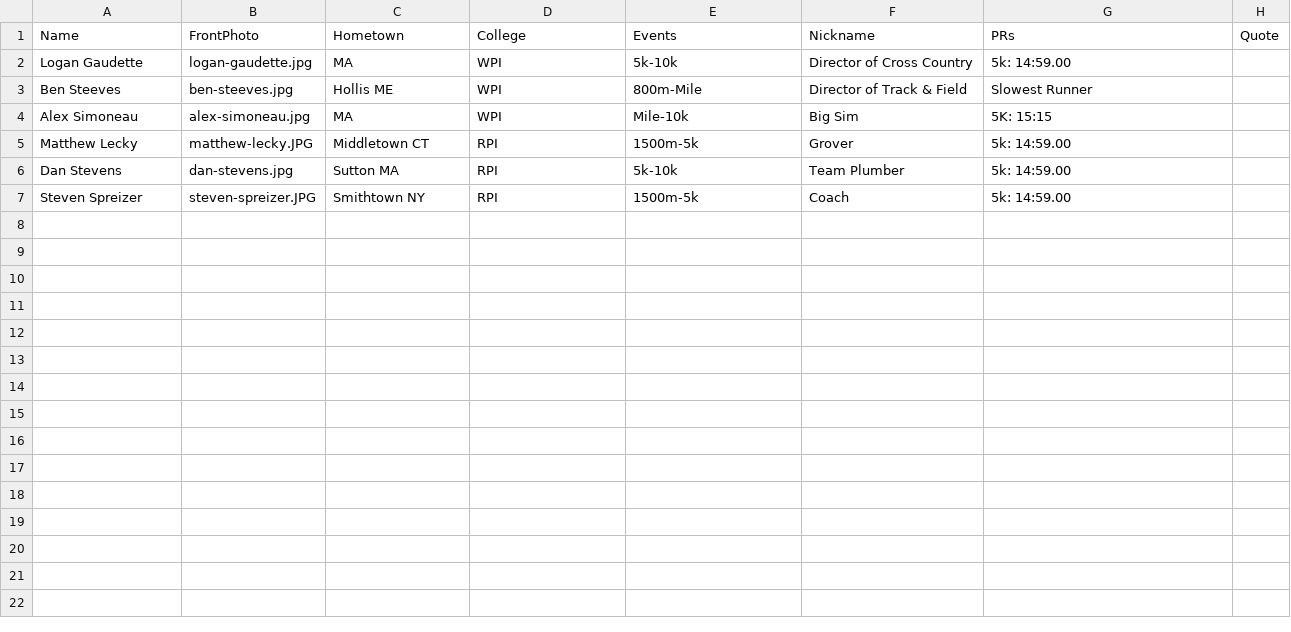
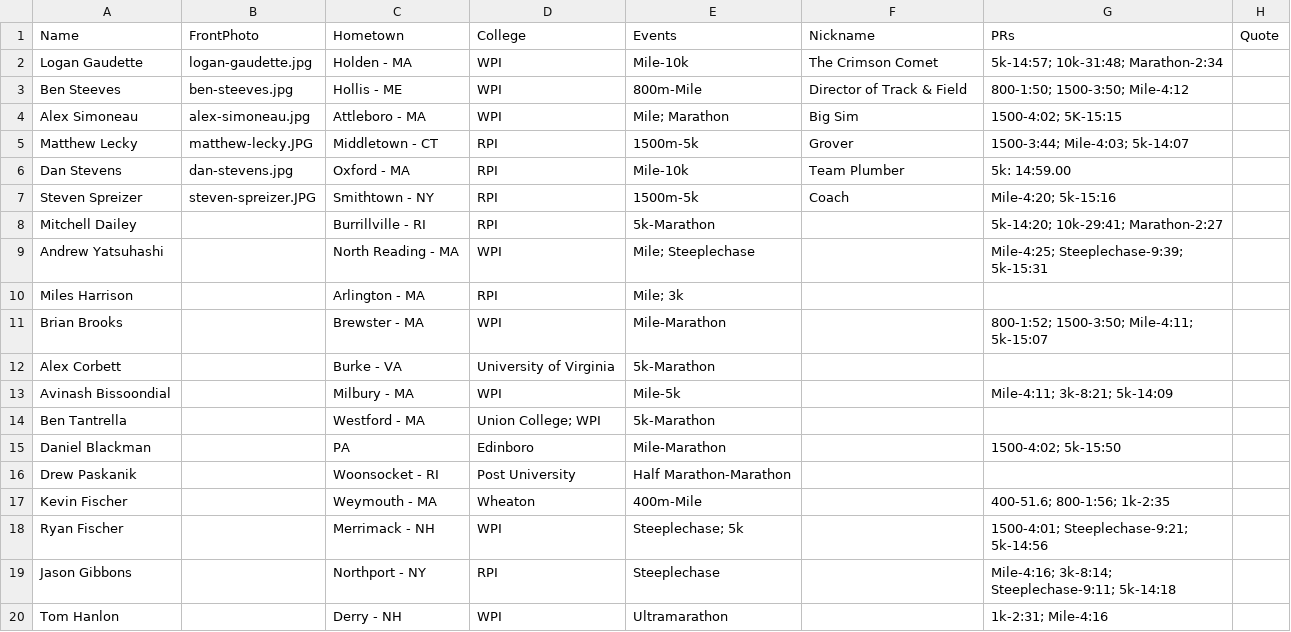
Before and after one commit to old-goat-track-club/old-goat-track-club.github.io, a CSV file: src/data/men_roster.csv, drawn as a sheet; only a part is shown; the diff covers the shown part only.

Commit message:
Added info to roster page
Not done quite yet but made some good progress

```diff
--- a/src/data/men_roster.csv
+++ b/src/data/men_roster.csv
@@ -1,7 +1,20 @@
 Name,FrontPhoto,Hometown,College,Events,Nickname,PRs,Quote
-Logan Gaudette,logan-gaudette.jpg,MA,WPI,5k-10k,Director of Cross Country,5k: 14:59.00,
-Ben Steeves,ben-steeves.jpg,Hollis ME,WPI,800m-Mile,Director of Track & Field,Slowest Runner,
-Alex Simoneau,alex-simoneau.jpg,MA,WPI,Mile-10k,Big Sim,5K: 15:15,
-Matthew Lecky,matthew-lecky.JPG,Middletown CT,RPI,1500m-5k,Grover,5k: 14:59.00,
-Dan Stevens,dan-stevens.jpg,Sutton MA,RPI,5k-10k,Team Plumber,5k: 14:59.00,
-Steven Spreizer,steven-spreizer.JPG,Smithtown NY,RPI,1500m-5k,Coach,5k: 14:59.00,
+Logan Gaudette,logan-gaudette.jpg,Holden - MA,WPI,Mile-10k,The Crimson Comet,5k-14:57; 10k-31:48; Marathon-2:34,
+Ben Steeves,ben-steeves.jpg,Hollis - ME,WPI,800m-Mile,Director of Track & Field,800-1:50; 1500-3:50; Mile-4:12,
+Alex Simoneau,alex-simoneau.jpg,Attleboro - MA,WPI,Mile; Marathon,Big Sim,1500-4:02; 5K-15:15,
+Matthew Lecky,matthew-lecky.JPG,Middletown - CT,RPI,1500m-5k,Grover,1500-3:44; Mile-4:03; 5k-14:07,
+Dan Stevens,dan-stevens.jpg,Oxford - MA,RPI,Mile-10k,Team Plumber,5k: 14:59.00,
+Steven Spreizer,steven-spreizer.JPG,Smithtown - NY,RPI,1500m-5k,Coach,Mile-4:20; 5k-15:16,
+Mitchell Dailey,,Burrillville - RI,RPI,5k-Marathon,,5k-14:20; 10k-29:41; Marathon-2:27,
+Andrew Yatsuhashi,,North Reading - MA,WPI,Mile; Steeplechase,,Mile-4:25; Steeplechase-9:39; 5k-15:31,
+Miles Harrison,,Arlington - MA,RPI,Mile; 3k,,,
+Brian Brooks,,Brewster - MA,WPI,Mile-Marathon,,800-1:52; 1500-3:50; Mile-4:11; 5k-15:07,
+Alex Corbett,,Burke - VA,University of Virginia,5k-Marathon,,,
+Avinash Bissoondial,,Milbury - MA,WPI,Mile-5k,,Mile-4:11; 3k-8:21; 5k-14:09,
+Ben Tantrella,,Westford - MA,Union College; WPI,5k-Marathon,,,
+Daniel Blackman,,PA,Edinboro,Mile-Marathon,,1500-4:02; 5k-15:50,
+Drew Paskanik,,Woonsocket - RI,Post University,Half Marathon-Marathon,,,
+Kevin Fischer,,Weymouth - MA,Wheaton,400m-Mile,,400-51.6; 800-1:56; 1k-2:35,
+Ryan Fischer,,Merrimack - NH,WPI,Steeplechase; 5k,,1500-4:01; Steeplechase-9:21; 5k-14:56,
+Jason Gibbons,,Northport - NY,RPI,Steeplechase,,Mile-4:16; 3k-8:14; Steeplechase-9:11; 5k-14:18,
+Tom Hanlon,,Derry - NH,WPI,Ultramarathon,,1k-2:31; Mile-4:16,
```
Also changed, not shown: 20 added rows elsewhere in this file, 1 other file.
